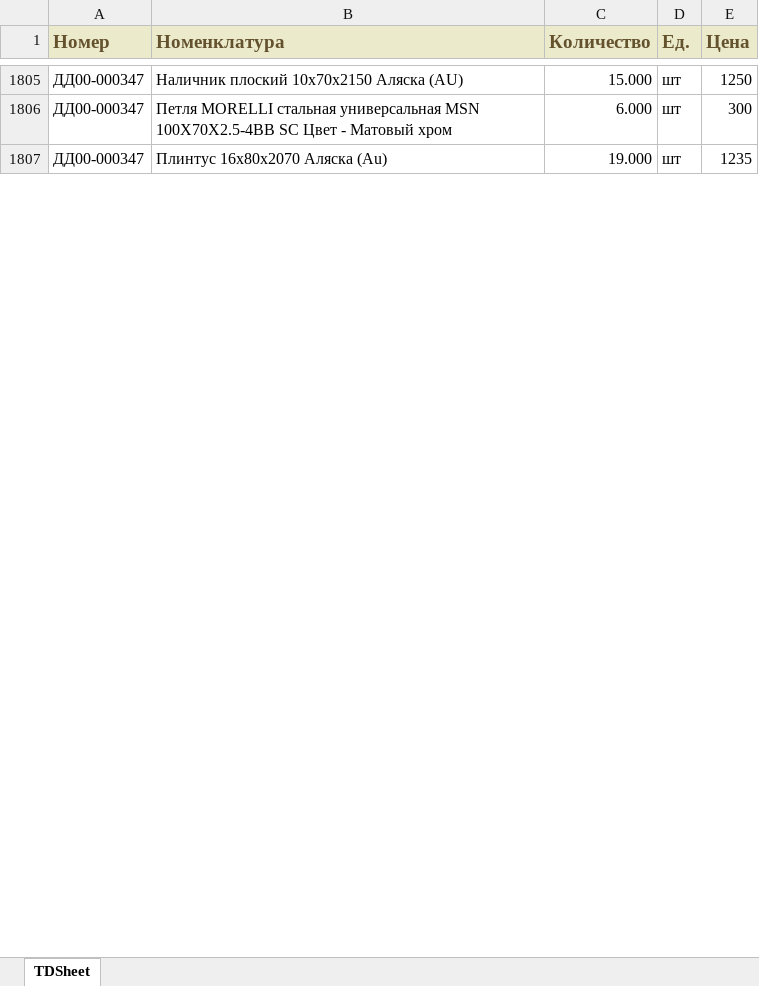
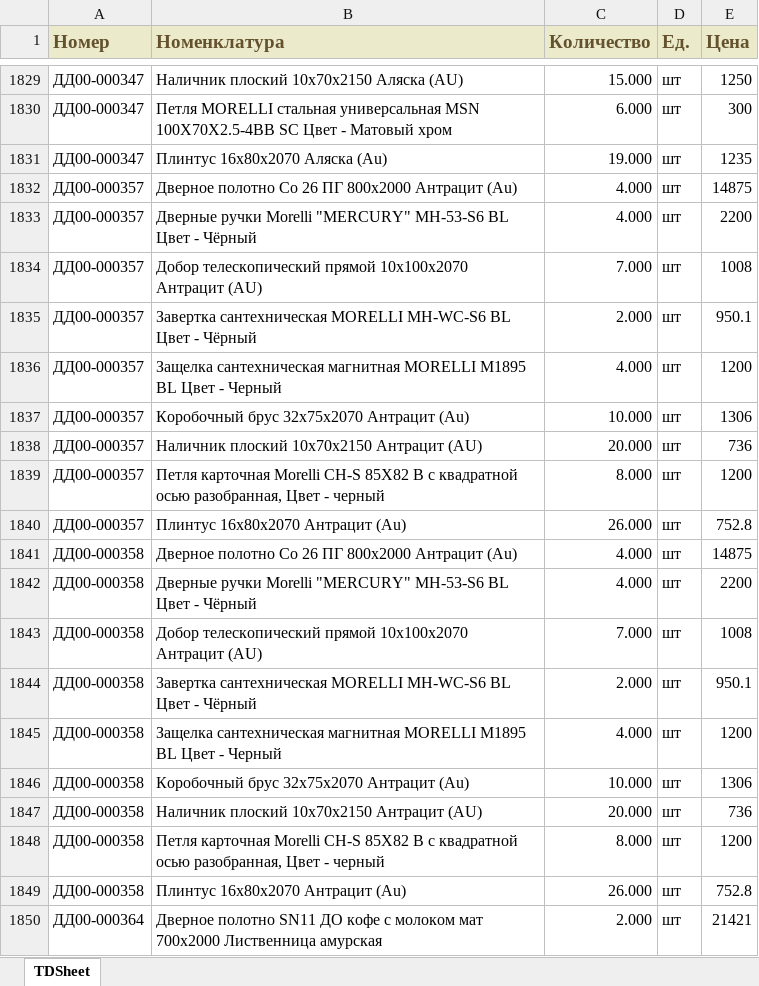
Before and after one commit to damonjiuc/prod, an Excel workbook: app/xls/Dveri diz tovary (XLSX).xlsx, sheet TDSheet, drawn as a sheet; only a part is shown, gaps mark what is left out; values as stored, in another font and other column widths than the file's, no borders; charts and pictures not drawn; the diff covers the shown part only; the diff names each change by its address in the sheet, - before the commit and + after, or states it on an @@ line.

```diff
--- a/app/xls/Dveri diz tovary (XLSX).xlsx (sheet TDSheet)
+++ b/app/xls/Dveri diz tovary (XLSX).xlsx (sheet TDSheet)
+row 1832: ДД00-000357 | Дверное полотно Со 26 ПГ 800x2000 Антрацит (Au) | 4.000 | шт | 14875
+row 1833: ДД00-000357 | Дверные ручки Morelli "MERCURY" MH-53-S6 BL Цвет - Чёрный | 4.000 | шт | 2200
+row 1834: ДД00-000357 | Добор телескопический прямой 10x100x2070 Антрацит (AU) | 7.000 | шт | 1008
+row 1835: ДД00-000357 | Завертка сантехническая MORELLI MH-WC-S6 BL Цвет - Чёрный | 2.000 | шт | 950.1
+row 1836: ДД00-000357 | Защелка сантехническая магнитная MORELLI M1895 BL Цвет - Черный | 4.000 | шт | 1200
+row 1837: ДД00-000357 | Коробочный брус 32x75x2070 Антрацит (Au) | 10.000 | шт | 1306
+row 1838: ДД00-000357 | Наличник плоский 10x70x2150 Антрацит (AU) | 20.000 | шт | 736
+row 1839: ДД00-000357 | Петля карточная Morelli CH-S 85X82 B с квадратной осью разобранная, Цвет - черный | 8.000 | шт | 1200
+row 1840: ДД00-000357 | Плинтус 16x80x2070 Антрацит (Au) | 26.000 | шт | 752.8
+row 1841: ДД00-000358 | Дверное полотно Со 26 ПГ 800x2000 Антрацит (Au) | 4.000 | шт | 14875
+row 1842: ДД00-000358 | Дверные ручки Morelli "MERCURY" MH-53-S6 BL Цвет - Чёрный | 4.000 | шт | 2200
+row 1843: ДД00-000358 | Добор телескопический прямой 10x100x2070 Антрацит (AU) | 7.000 | шт | 1008
+row 1844: ДД00-000358 | Завертка сантехническая MORELLI MH-WC-S6 BL Цвет - Чёрный | 2.000 | шт | 950.1
+row 1845: ДД00-000358 | Защелка сантехническая магнитная MORELLI M1895 BL Цвет - Черный | 4.000 | шт | 1200
+row 1846: ДД00-000358 | Коробочный брус 32x75x2070 Антрацит (Au) | 10.000 | шт | 1306
+row 1847: ДД00-000358 | Наличник плоский 10x70x2150 Антрацит (AU) | 20.000 | шт | 736
+row 1848: ДД00-000358 | Петля карточная Morelli CH-S 85X82 B с квадратной осью разобранная, Цвет - черный | 8.000 | шт | 1200
+row 1849: ДД00-000358 | Плинтус 16x80x2070 Антрацит (Au) | 26.000 | шт | 752.8
+row 1850: ДД00-000364 | Дверное полотно SN11 ДО кофе с молоком мат 700x2000 Лиственница амурская | 2.000 | шт | 21421
```
Also changed, not shown: 218 added rows, 3 removed rows, 1 moved row and 21 edited cells elsewhere in this sheet, app/xls/Keramika diz tovary (XLSX).xlsx, app/xls/Parket diz tovary (XLSX).xlsx, 39 other files.
